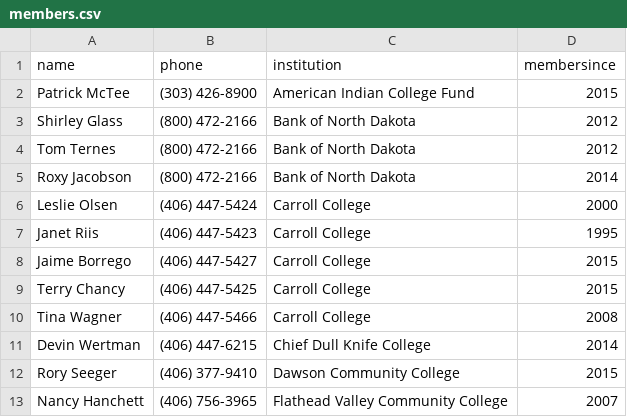
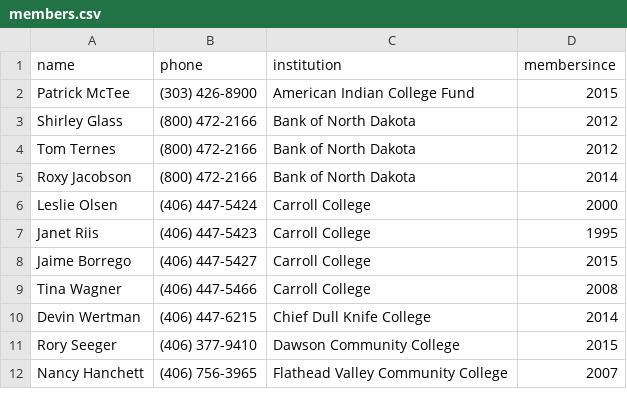
Before and after one commit to mhellwinkel/www.masfaaonline.org, a CSV file: _data/members.csv, drawn as a sheet; only a part is shown; the diff covers the shown part only; the diff names each change by its address in the sheet, - before the commit and + after, or states it on an @@ line.

```diff
--- a/_data/members.csv
+++ b/_data/members.csv
-row 9: Terry Chancy | (406) 447-5425 | Carroll College | 2015
```
Also changed, not shown: 13 removed rows elsewhere in this file.
